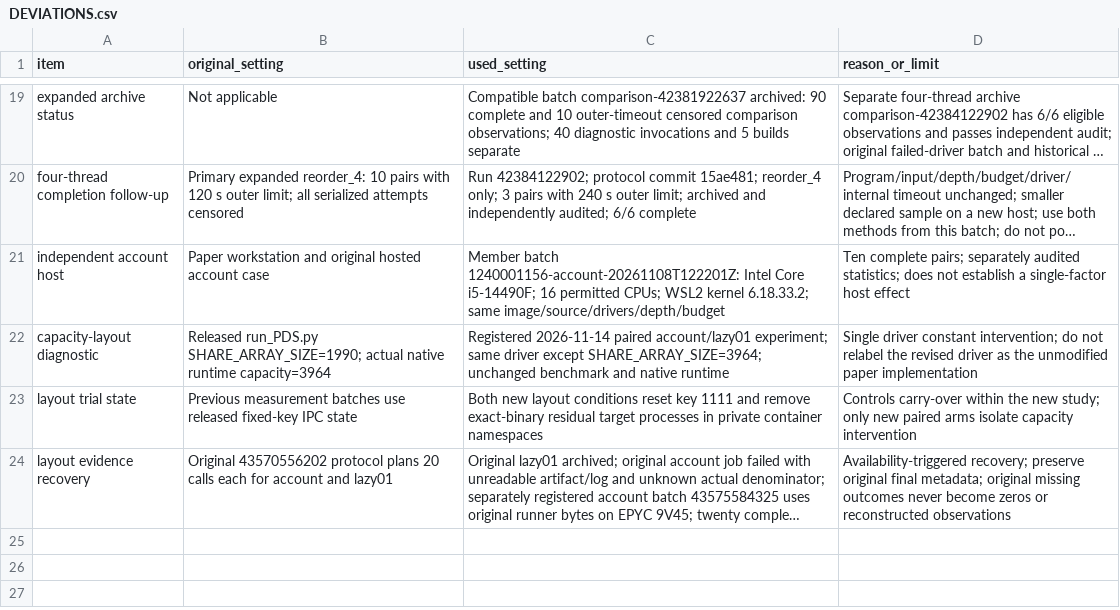
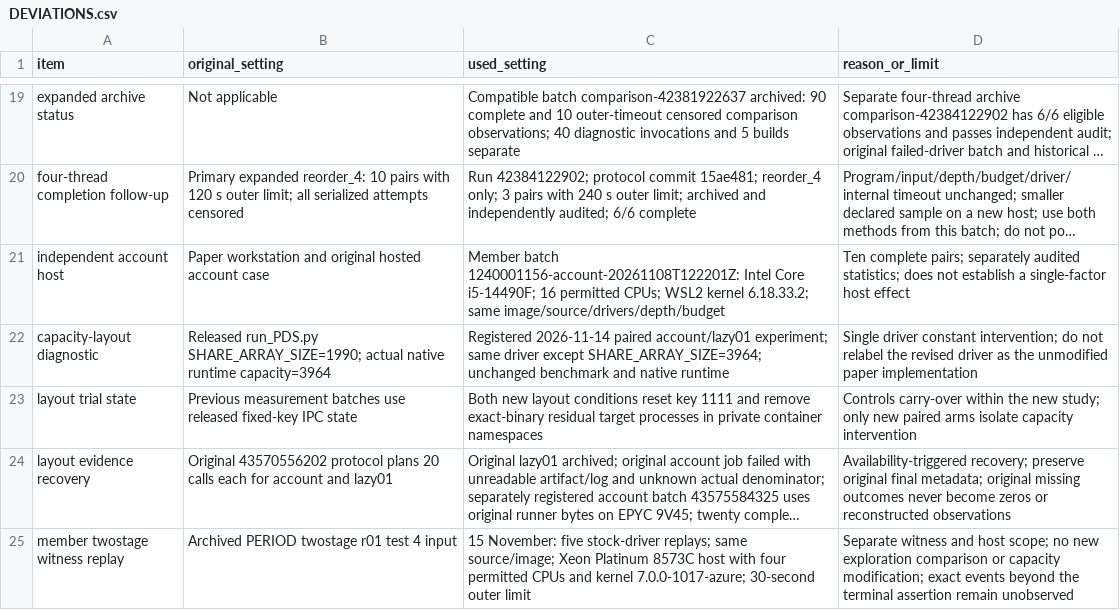
Before and after one commit to Sasuke-666/CS340-Research-Paper-Replication, a CSV file: docs/DEVIATIONS.csv, drawn as a sheet; only a part is shown, gaps mark what is left out; long unchanged cells end in …; the diff names each change by its address in the sheet, - before the commit and + after, or states it on an @@ line.

Commit message:
[1240001201] 孙皓扬: close out member reviews and synchronize verified evidence
Integrate the accepted PR #3 secondary account review and PR #4 twostage source/witness study into README navigation, member roles, contribution records, weekly progress, deviations and the current report. Preserve original member authorship and all raw results; keep the five witness replays separate from prior exploration statistics.

Add a maintainer-owned strict offline audit of 40 account logs and the 12 files for five twostage replays, with ten synthetic regression tests and CI coverage. Record actual 16 November integration, retain required generic assistance disclosures, and leave personal explanation and final course submission outside this closeout. The prepared tree passed 121 tests and all existing evidence audits; no new experiment or final v1.0 tag is claimed.

```diff
--- a/docs/DEVIATIONS.csv
+++ b/docs/DEVIATIONS.csv
+row 25: member twostage witness replay | Archived PERIOD twostage r01 test 4 input | 15 November: five stock-driver replays; same source/image; Xeon Platinum 8573C host with four permitted CPUs and kernel 7.0.0-1017-azure; 30-second outer limit | Separate witness and host scope; no new exploration comparison or capacity modification; exact events beyond the terminal assertion remain unobserved
```
Also changed, not shown: docs/CONTRIBUTIONS.csv, docs/TEAM.csv, 13 other files.
